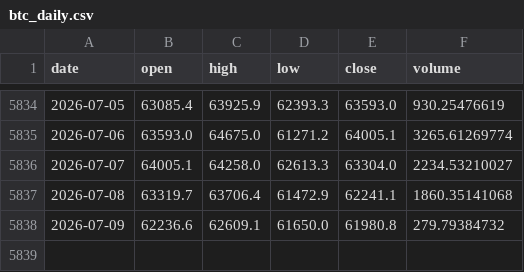
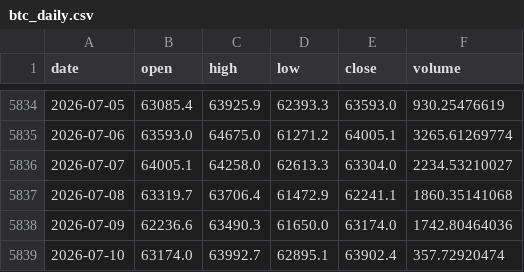
Before and after one commit to trendyiptv-a11y/Bitcoin, a CSV file: data/btc_daily.csv, drawn as a sheet; only a part is shown, gaps mark what is left out.

```diff
--- a/data/btc_daily.csv
+++ b/data/btc_daily.csv
@@ -5837,2 +5837,3 @@ date,open,high,low,close,volume
 2026-07-08,63319.7,63706.4,61472.9,62241.1,1860.35141068
-2026-07-09,62236.6,62609.1,61650.0,61980.8,279.79384732
+2026-07-09,62236.6,63490.3,61650.0,63174.0,1742.80464036
+2026-07-10,63174.0,63992.7,62895.1,63902.4,357.72920474
```
Also changed, not shown: 4 other files.
